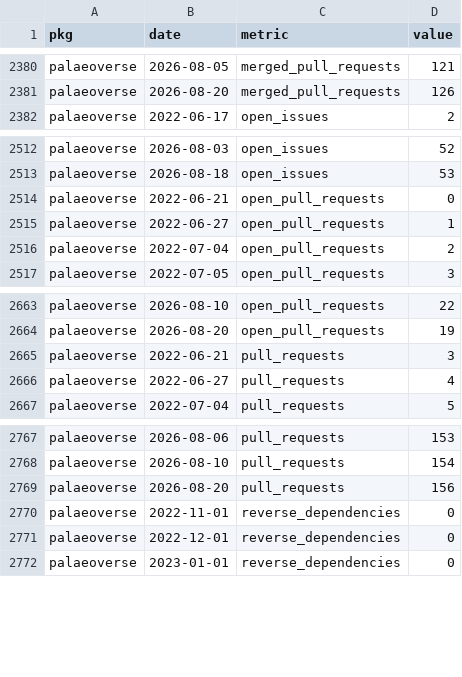
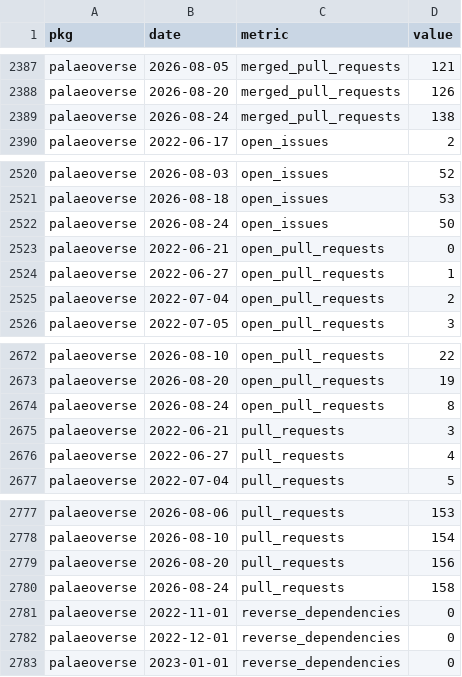
Before and after one commit to palaeoverse/palaeoverse.dashboard, a CSV file: data/metrics.csv, drawn as a sheet; only a part is shown, gaps mark what is left out; the diff covers the shown part only; the diff names each change by its address in the sheet, - before the commit and + after, or states it on an @@ line.

```diff
--- a/data/metrics.csv
+++ b/data/metrics.csv
+row 2389: palaeoverse | 2026-08-24 | merged_pull_requests | 138
+row 2522: palaeoverse | 2026-08-24 | open_issues | 50
+row 2674: palaeoverse | 2026-08-24 | open_pull_requests | 8
+row 2780: palaeoverse | 2026-08-24 | pull_requests | 158
```
Also changed, not shown: 10 added rows and 9 edited cells elsewhere in this file, 3 other files.
